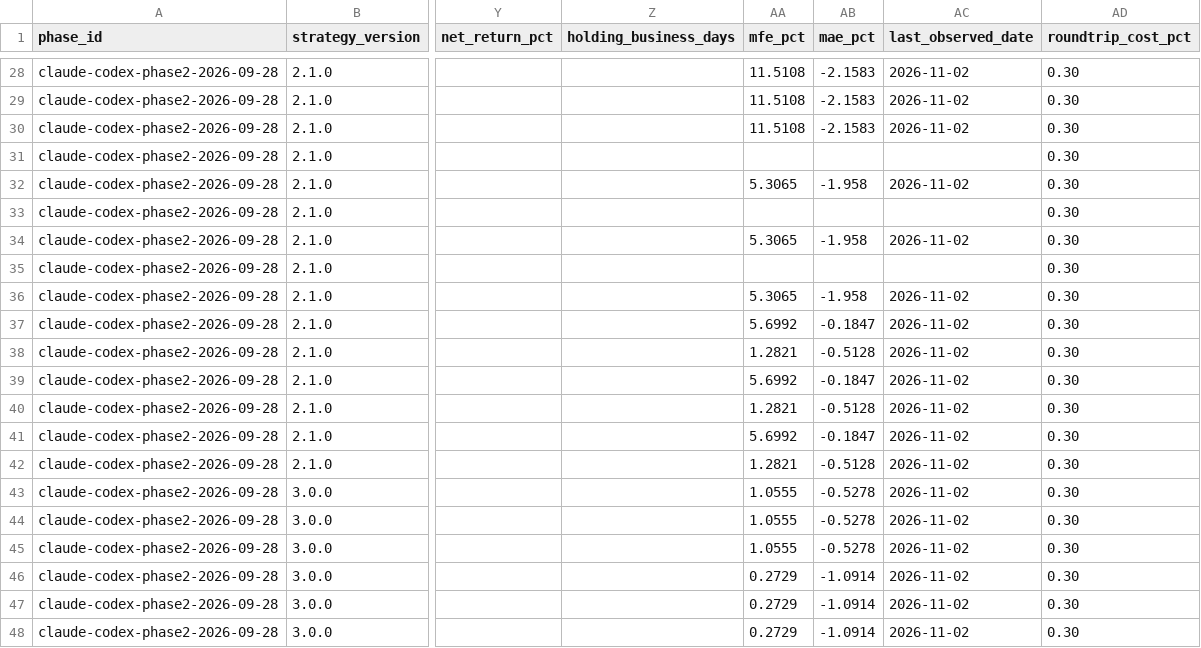
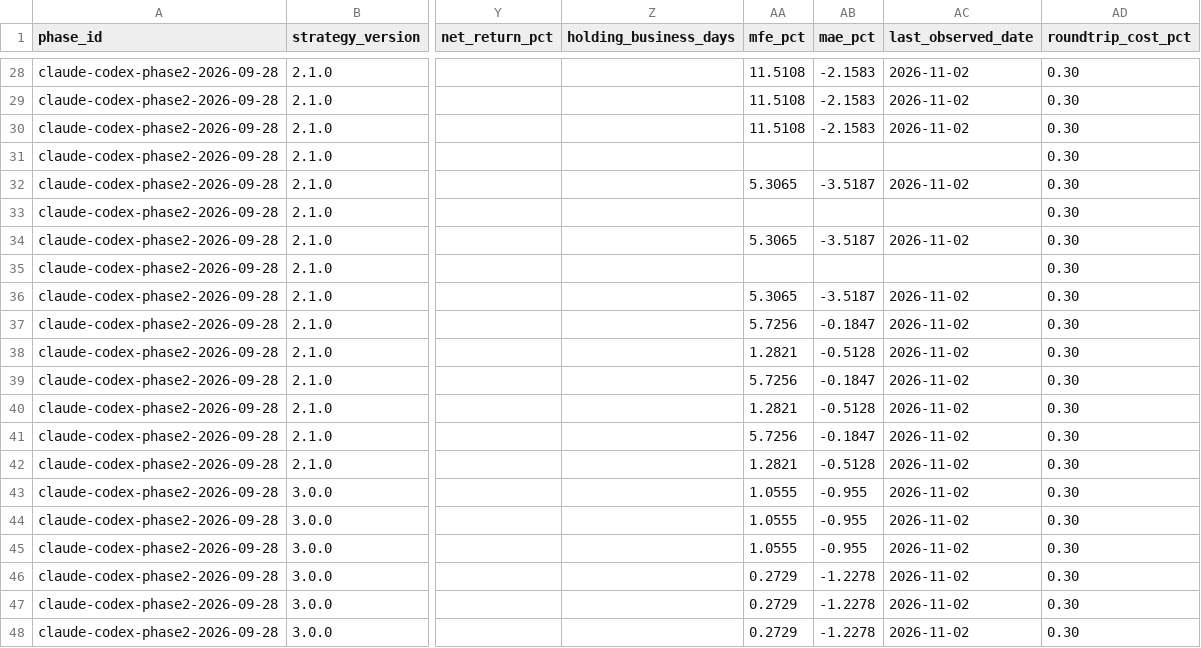
Before and after one commit to MANDAI0571/stock-news-monitor, a CSV file: data/claude_300man_entry_shadow.csv, drawn as a sheet; only a part is shown, gaps mark what is left out; the diff names each change by its address in the sheet, - before the commit and + after, or states it on an @@ line.

```diff
--- a/data/claude_300man_entry_shadow.csv
+++ b/data/claude_300man_entry_shadow.csv
-AB32 (mae_pct): -1.958
+AB32 (mae_pct): -3.5187
-AB34 (mae_pct): -1.958
+AB34 (mae_pct): -3.5187
-AB36 (mae_pct): -1.958
+AB36 (mae_pct): -3.5187
-AA37 (mfe_pct): 5.6992
+AA37 (mfe_pct): 5.7256
-AA39 (mfe_pct): 5.6992
+AA39 (mfe_pct): 5.7256
-AA41 (mfe_pct): 5.6992
+AA41 (mfe_pct): 5.7256
-AB43:AB45 (mae_pct): -0.5278
+AB43:AB45 (mae_pct): -0.955
-AB46:AB48 (mae_pct): -1.0914
+AB46:AB48 (mae_pct): -1.2278
```
Also changed, not shown: data/claude_300man_daily_monitor.csv, data/claude_300man_journal.csv, 5 other files.
